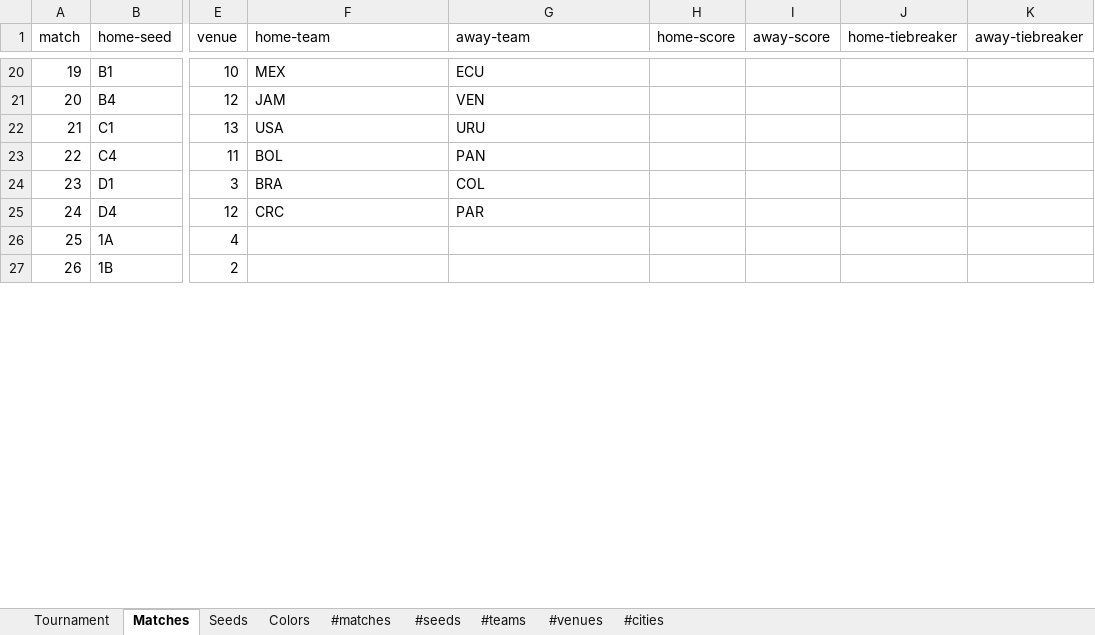
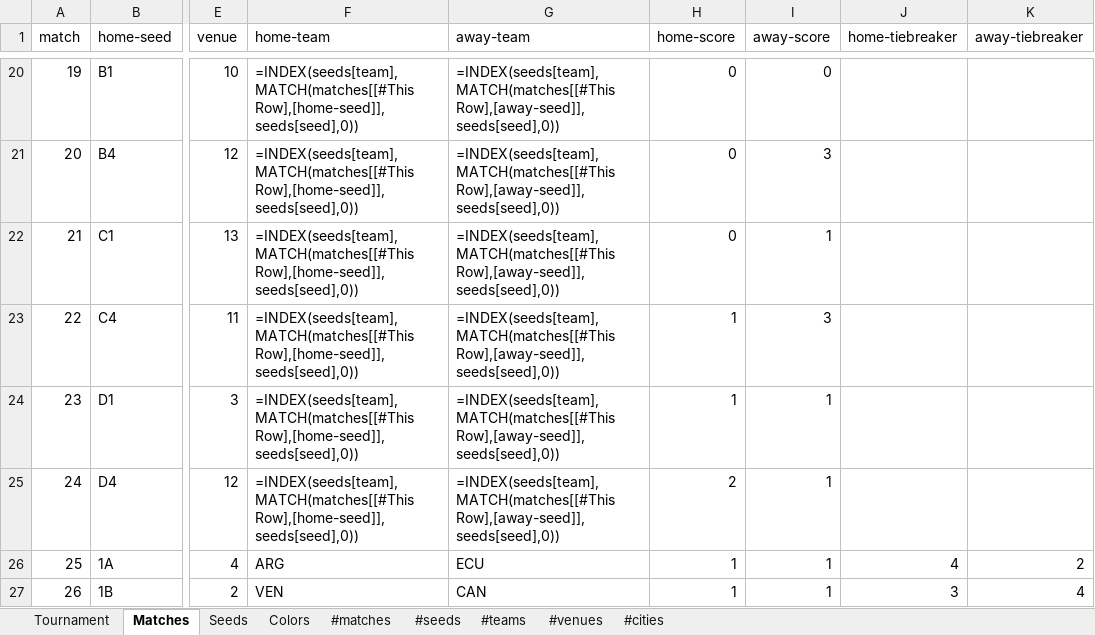
Before and after one commit to bruceoberg/soccer-tourney-poster, an Excel workbook: src/stp/database/2024-mens-copa-america.xlsx, sheet Matches, drawn as a sheet; only a part is shown, gaps mark what is left out; values as stored, in another font and other column widths than the file's, no borders; formulas without a stored value are shown as written; table styles not drawn; the diff covers the shown part only; the diff names each change by its address in the sheet, - before the commit and + after, or states it on an @@ line.

Commit message:
2024 copa america final scores
claude assisted: https://claude.ai/share/e1fc61e5-3e86-45e7-8b69-32ee1c6f221c

```diff
--- a/src/stp/database/2024-mens-copa-america.xlsx (sheet Matches)
+++ b/src/stp/database/2024-mens-copa-america.xlsx (sheet Matches)
-F20 (home-team): MEX
+F20 (home-team): =INDEX(seeds[team],MATCH(matches[[#This Row],[home-seed]],seeds[seed],0))
-G20 (away-team): ECU
+G20 (away-team): =INDEX(seeds[team],MATCH(matches[[#This Row],[away-seed]],seeds[seed],0))
-H20:H22 (home-score): (empty)
+H20:H22 (home-score): 0
-I20 (away-score): (empty)
+I20 (away-score): 0
-F21 (home-team): JAM
+F21 (home-team): =INDEX(seeds[team],MATCH(matches[[#This Row],[home-seed]],seeds[seed],0))
-G21 (away-team): VEN
+G21 (away-team): =INDEX(seeds[team],MATCH(matches[[#This Row],[away-seed]],seeds[seed],0))
-I21 (away-score): (empty)
+I21 (away-score): 3
-F22 (home-team): USA
+F22 (home-team): =INDEX(seeds[team],MATCH(matches[[#This Row],[home-seed]],seeds[seed],0))
-G22 (away-team): URU
+G22 (away-team): =INDEX(seeds[team],MATCH(matches[[#This Row],[away-seed]],seeds[seed],0))
-I22 (away-score): (empty)
+I22 (away-score): 1
-F23 (home-team): BOL
+F23 (home-team): =INDEX(seeds[team],MATCH(matches[[#This Row],[home-seed]],seeds[seed],0))
-G23 (away-team): PAN
+G23 (away-team): =INDEX(seeds[team],MATCH(matches[[#This Row],[away-seed]],seeds[seed],0))
-H23:H24 (home-score): (empty)
+H23:H24 (home-score): 1
-I23 (away-score): (empty)
+I23 (away-score): 3
-F24 (home-team): BRA
+F24 (home-team): =INDEX(seeds[team],MATCH(matches[[#This Row],[home-seed]],seeds[seed],0))
-G24 (away-team): COL
+G24 (away-team): =INDEX(seeds[team],MATCH(matches[[#This Row],[away-seed]],seeds[seed],0))
-I24:I27 (away-score): (empty)
+I24:I27 (away-score): 1
-F25 (home-team): CRC
+F25 (home-team): =INDEX(seeds[team],MATCH(matches[[#This Row],[home-seed]],seeds[seed],0))
-G25 (away-team): PAR
+G25 (away-team): =INDEX(seeds[team],MATCH(matches[[#This Row],[away-seed]],seeds[seed],0))
-H25 (home-score): (empty)
+H25 (home-score): 2
-F26 (home-team): (empty)
+F26 (home-team): ARG
-G26 (away-team): (empty)
+G26 (away-team): ECU
-H26:H27 (home-score): (empty)
+H26:H27 (home-score): 1
-J26 (home-tiebreaker): (empty)
+J26 (home-tiebreaker): 4
-K26 (away-tiebreaker): (empty)
+K26 (away-tiebreaker): 2
-F27 (home-team): (empty)
+F27 (home-team): VEN
-G27 (away-team): (empty)
+G27 (away-team): CAN
-J27 (home-tiebreaker): (empty)
+J27 (home-tiebreaker): 3
-K27 (away-tiebreaker): (empty)
+K27 (away-tiebreaker): 4
```
Also changed, not shown: 100 edited cells elsewhere in this sheet, sheet #matches, sheet #seeds, sheet #cities, sheet #venues.
